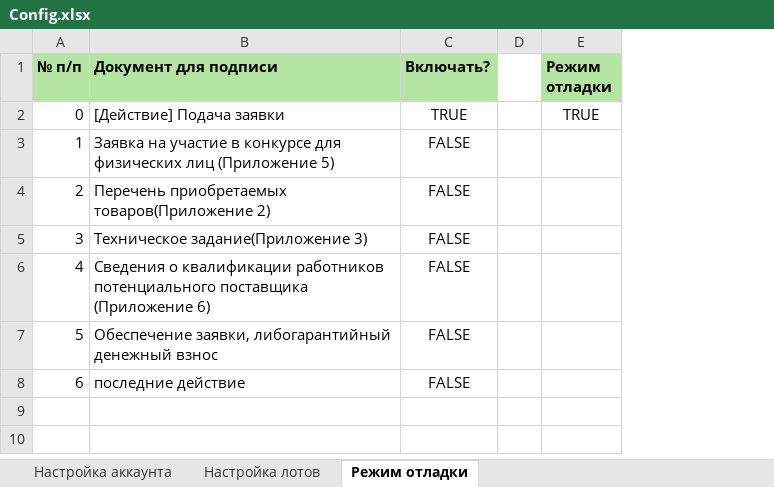
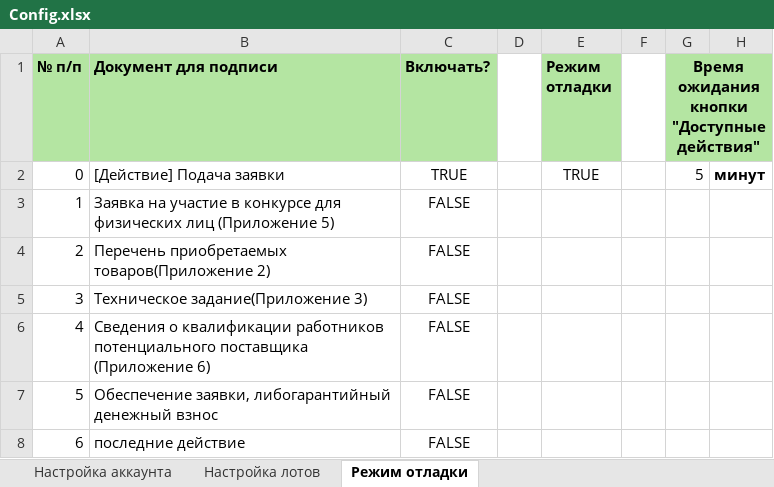
Before and after one commit to TrueCookie/GosZakupAutomation, an Excel workbook: data/Config.xlsx, sheet Режим отладки, drawn as a sheet; values as stored, in another font and other column widths than the file's, no borders; the diff names each change by its address in the sheet, - before the commit and + after, or states it on an @@ line.

```diff
--- a/data/Config.xlsx (sheet Режим отладки)
+++ b/data/Config.xlsx (sheet Режим отладки)
+column F, empty
+column G, rows 1-2: Время ожидания кнопки "Доступные действия" | 5
+column H, row 2: минут
```
Also changed, not shown: sheet Настройка лотов, 4 other files.
